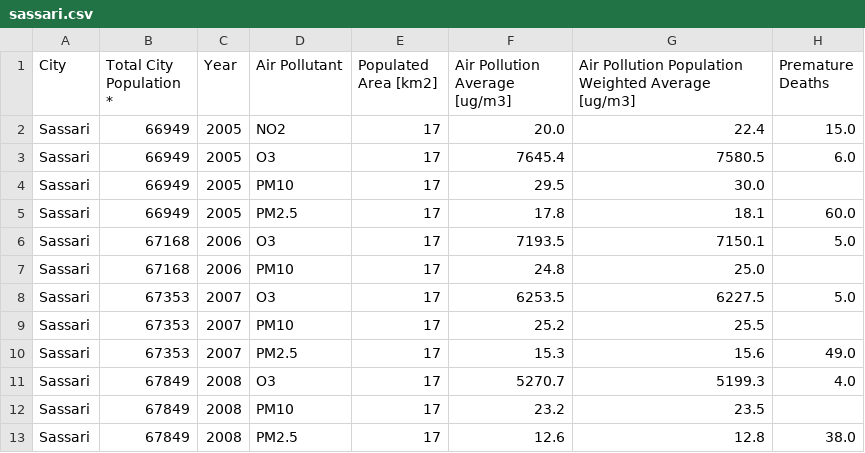
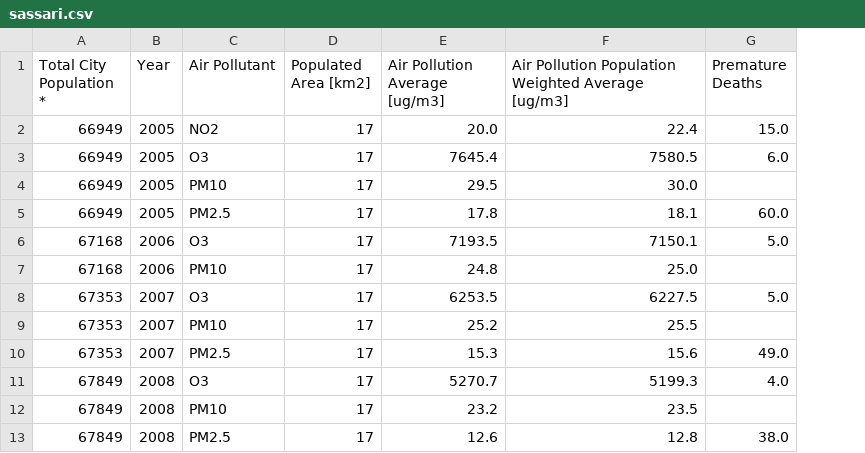
Before and after one commit to nagliskaro/Data-Wrangling-Project, a CSV file: cleaned_data/sassari.csv, drawn as a sheet; only a part is shown; the diff names each change by its address in the sheet, - before the commit and + after, or states it on an @@ line.

```diff
--- a/cleaned_data/sassari.csv
+++ b/cleaned_data/sassari.csv
-column A (City), rows 2-13: all Sassari
```
Also changed, not shown: data_sets/milan.csv, 3 other files.
